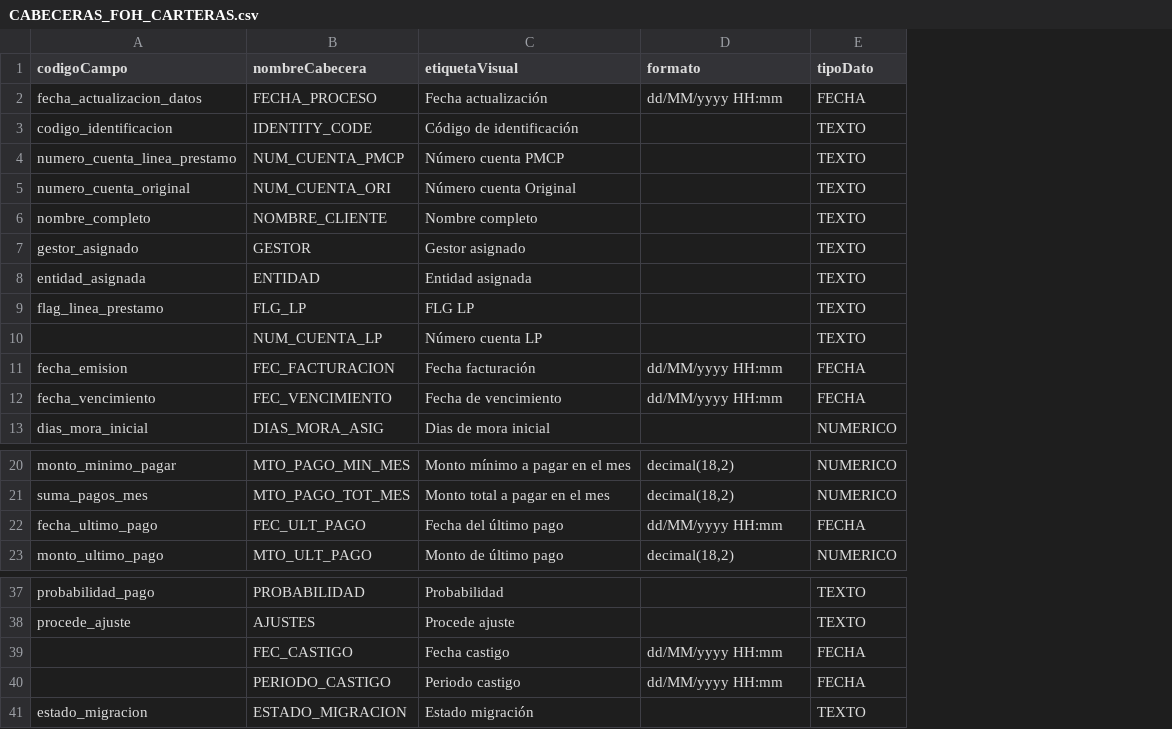
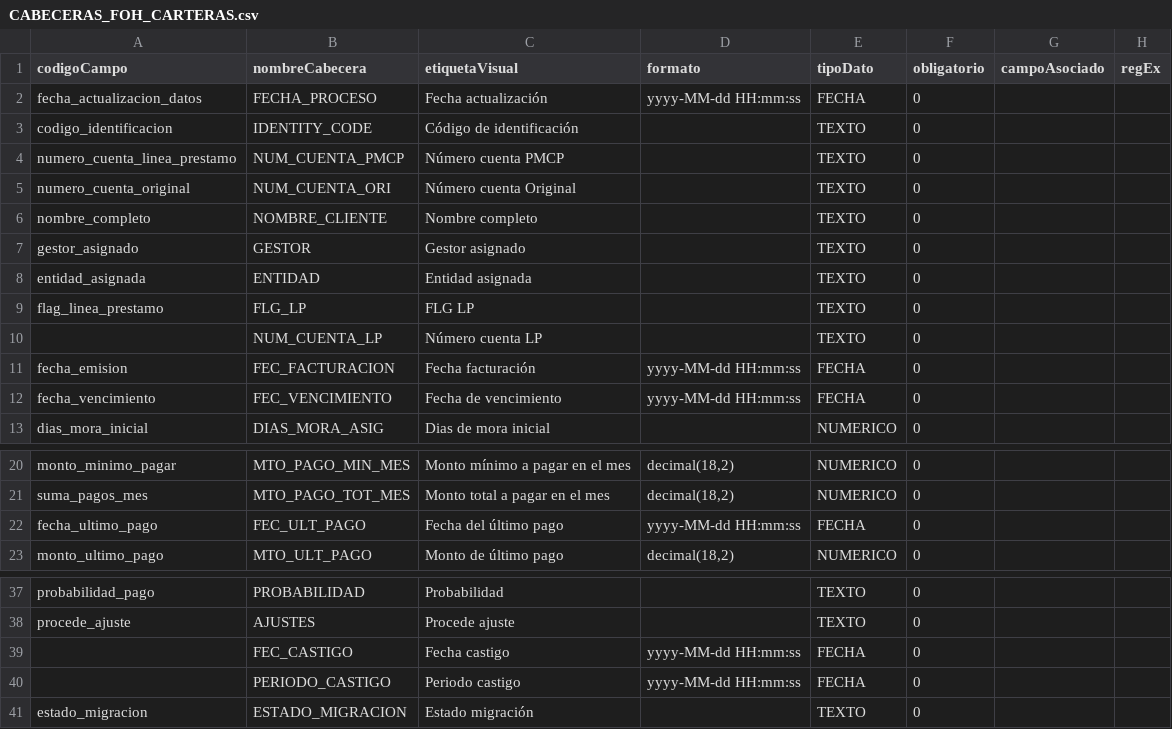
Before and after one commit to Contacto-Total/web-app-cashi, a CSV file: TRAMAS/CABECERAS_FOH_CARTERAS.csv, drawn as a sheet; only a part is shown, gaps mark what is left out; the diff names each change by its address in the sheet, - before the commit and + after, or states it on an @@ line.

```diff
--- a/TRAMAS/CABECERAS_FOH_CARTERAS.csv
+++ b/TRAMAS/CABECERAS_FOH_CARTERAS.csv
+column F (obligatorio), rows 2-13: all 0; rows 20-23: all 0; rows 37-41: all 0
+column G (campoAsociado), empty
+column H (regEx), empty
-D2 (formato): dd/MM/yyyy HH:mm
+D2 (formato): yyyy-MM-dd HH:mm:ss
-D11:D12 (formato): dd/MM/yyyy HH:mm
+D11:D12 (formato): yyyy-MM-dd HH:mm:ss
-D22 (formato): dd/MM/yyyy HH:mm
+D22 (formato): yyyy-MM-dd HH:mm:ss
-D39:D40 (formato): dd/MM/yyyy HH:mm
+D39:D40 (formato): yyyy-MM-dd HH:mm:ss
```
Also changed, not shown: 6 other files.
